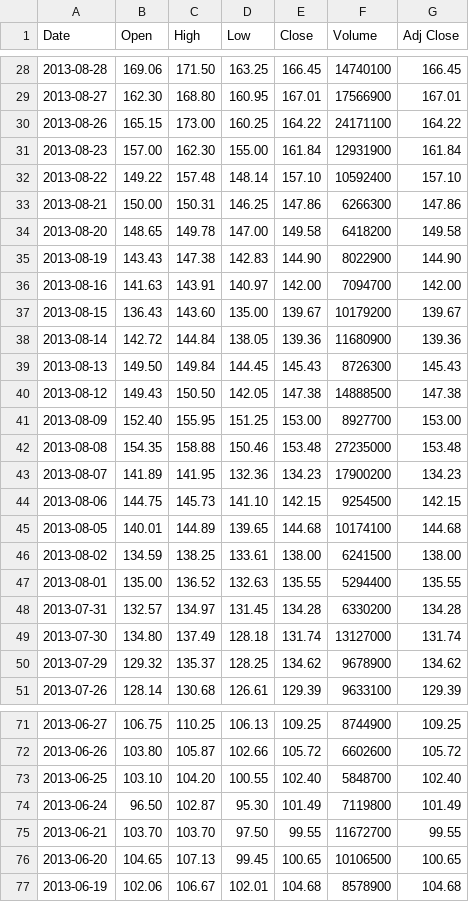
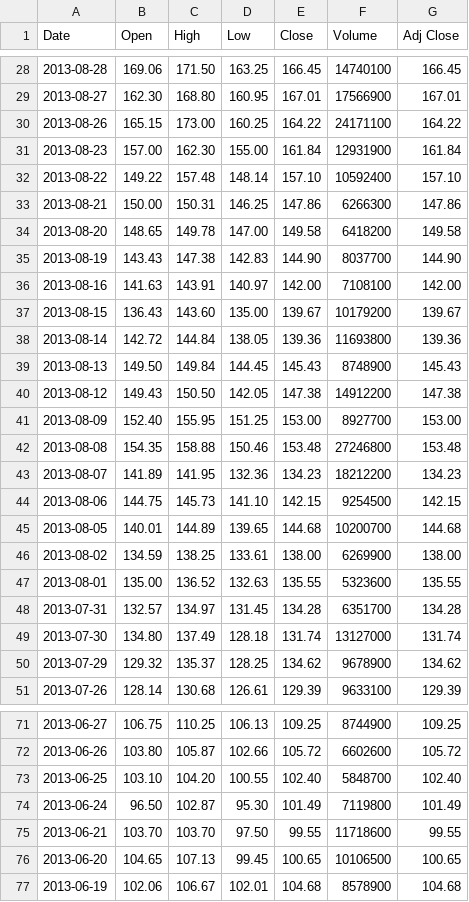
Before and after one commit to EliGit/StockSwag1, a CSV file: StockSwag/CSVtestFile3.csv (was StockSwag/HistoricalStockDataFromYahoo1.csv), drawn as a sheet; only a part is shown, gaps mark what is left out; the diff covers the shown part only.

```diff
--- a/StockSwag/HistoricalStockDataFromYahoo1.csv
+++ b/StockSwag/CSVtestFile3.csv
@@ -34,16 +34,16 @@ Date,Open,High,Low,Close,Volume,Adj Close
 2013-08-20,148.65,149.78,147.00,149.58,6418200,149.58
-2013-08-19,143.43,147.38,142.83,144.90,8022900,144.90
-2013-08-16,141.63,143.91,140.97,142.00,7094700,142.00
+2013-08-19,143.43,147.38,142.83,144.90,8037700,144.90
+2013-08-16,141.63,143.91,140.97,142.00,7108100,142.00
 2013-08-15,136.43,143.60,135.00,139.67,10179200,139.67
-2013-08-14,142.72,144.84,138.05,139.36,11680900,139.36
-2013-08-13,149.50,149.84,144.45,145.43,8726300,145.43
-2013-08-12,149.43,150.50,142.05,147.38,14888500,147.38
+2013-08-14,142.72,144.84,138.05,139.36,11693800,139.36
+2013-08-13,149.50,149.84,144.45,145.43,8748900,145.43
+2013-08-12,149.43,150.50,142.05,147.38,14912200,147.38
 2013-08-09,152.40,155.95,151.25,153.00,8927700,153.00
-2013-08-08,154.35,158.88,150.46,153.48,27235000,153.48
-2013-08-07,141.89,141.95,132.36,134.23,17900200,134.23
+2013-08-08,154.35,158.88,150.46,153.48,27246800,153.48
+2013-08-07,141.89,141.95,132.36,134.23,18212200,134.23
 2013-08-06,144.75,145.73,141.10,142.15,9254500,142.15
-2013-08-05,140.01,144.89,139.65,144.68,10174100,144.68
-2013-08-02,134.59,138.25,133.61,138.00,6241500,138.00
-2013-08-01,135.00,136.52,132.63,135.55,5294400,135.55
-2013-07-31,132.57,134.97,131.45,134.28,6330200,134.28
+2013-08-05,140.01,144.89,139.65,144.68,10200700,144.68
+2013-08-02,134.59,138.25,133.61,138.00,6269900,138.00
+2013-08-01,135.00,136.52,132.63,135.55,5323600,135.55
+2013-07-31,132.57,134.97,131.45,134.28,6351700,134.28
 2013-07-30,134.80,137.49,128.18,131.74,13127000,131.74
@@ -74,3 +74,3 @@ Date,Open,High,Low,Close,Volume,Adj Close
 2013-06-24,96.50,102.87,95.30,101.49,7119800,101.49
-2013-06-21,103.70,103.70,97.50,99.55,11672700,99.55
+2013-06-21,103.70,103.70,97.50,99.55,11718600,99.55
 2013-06-20,104.65,107.13,99.45,100.65,10106500,100.65
```
Also changed, not shown: 20 edited cells elsewhere in this file, 22 other files.
